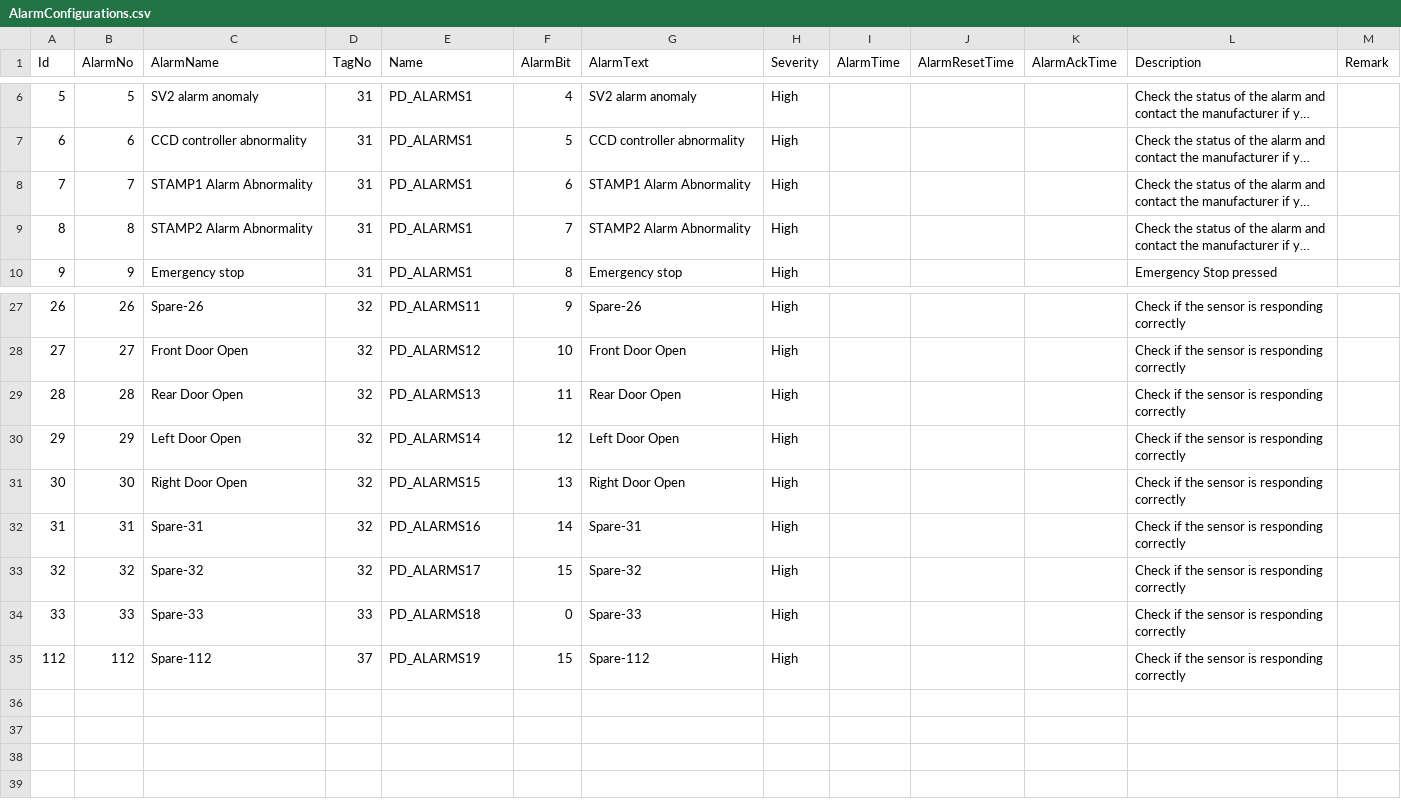
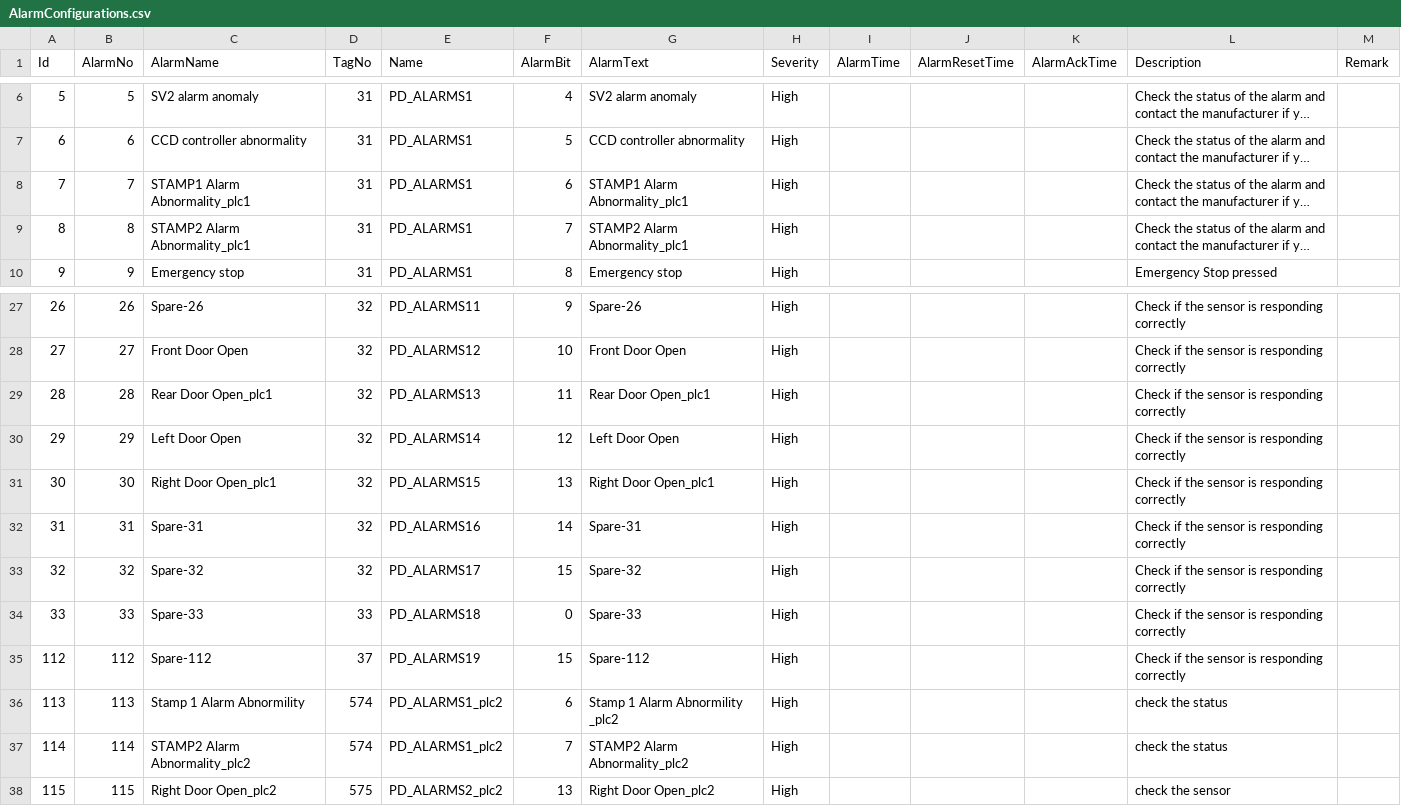
Before and after one commit to santsharan-adm/Vertex, a CSV file: IPCSoftwares/IPCSoftware.app/Data/AlarmConfigurations.csv, drawn as a sheet; only a part is shown, gaps mark what is left out; long unchanged cells end in …; the diff names each change by its address in the sheet, - before the commit and + after, or states it on an @@ line.

Commit message:
changesforpptonly

```diff
--- a/IPCSoftwares/IPCSoftware.app/Data/AlarmConfigurations.csv
+++ b/IPCSoftwares/IPCSoftware.app/Data/AlarmConfigurations.csv
-C8 (AlarmName): STAMP1 Alarm Abnormality
+C8 (AlarmName): STAMP1 Alarm Abnormality_plc1
-G8 (AlarmText): STAMP1 Alarm Abnormality
+G8 (AlarmText): STAMP1 Alarm Abnormality_plc1
-C9 (AlarmName): STAMP2 Alarm Abnormality
+C9 (AlarmName): STAMP2 Alarm Abnormality_plc1
-G9 (AlarmText): STAMP2 Alarm Abnormality
+G9 (AlarmText): STAMP2 Alarm Abnormality_plc1
-C29 (AlarmName): Rear Door Open
+C29 (AlarmName): Rear Door Open_plc1
-G29 (AlarmText): Rear Door Open
+G29 (AlarmText): Rear Door Open_plc1
-C31 (AlarmName): Right Door Open
+C31 (AlarmName): Right Door Open_plc1
-G31 (AlarmText): Right Door Open
+G31 (AlarmText): Right Door Open_plc1
+row 36: 113 | 113 | Stamp 1 Alarm Abnormility | 574 | PD_ALARMS1_plc2 | 6 | Stamp 1 Alarm Abnormility _plc2 | High |  |  |  | check the status
+row 37: 114 | 114 | STAMP2 Alarm Abnormality_plc2 | 574 | PD_ALARMS1_plc2 | 7 | STAMP2 Alarm Abnormality_plc2 | High |  |  |  | check the status
+row 38: 115 | 115 | Right Door Open_plc2 | 575 | PD_ALARMS2_plc2 | 13 | Right Door Open_plc2 | High |  |  |  | check the sensor
```
